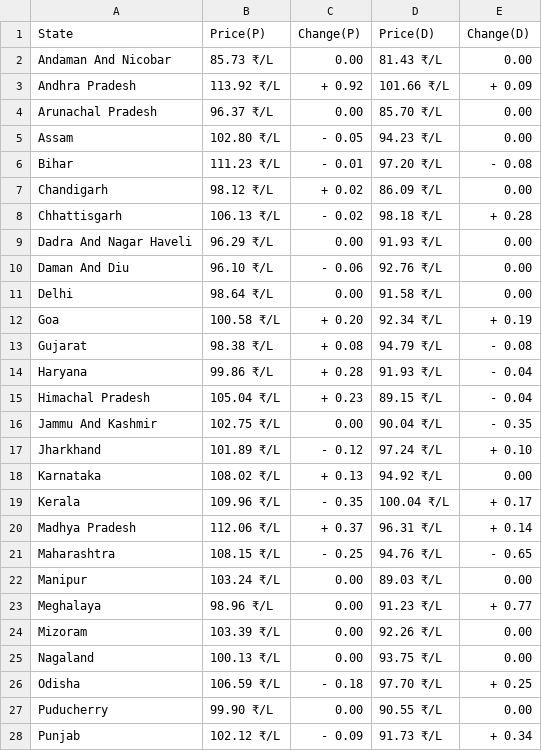
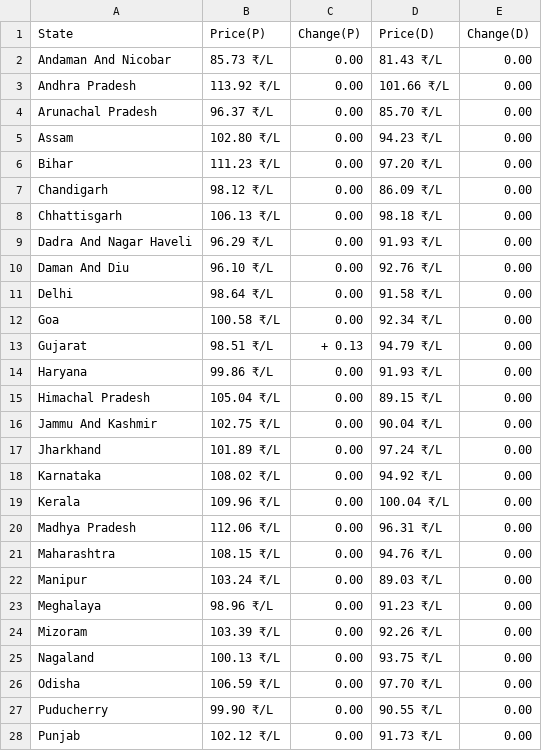
Before and after one commit to Doofenshmirtz-Evil-Incorp/FuelishPy, a CSV file: State.csv, drawn as a sheet; only a part is shown; the diff covers the shown part only.

Commit message:
Data-2026-05-22T04:57:28

```diff
--- a/State.csv
+++ b/State.csv
@@ -2,27 +2,27 @@ State,Price(P),Change(P),Price(D),Change(D)
 Andaman And Nicobar,85.73 ₹/L,  0.00,81.43 ₹/L,  0.00
-Andhra Pradesh,113.92 ₹/L,+ 0.92,101.66 ₹/L,+ 0.09
+Andhra Pradesh,113.92 ₹/L,  0.00,101.66 ₹/L,  0.00
 Arunachal Pradesh,96.37 ₹/L,  0.00,85.70 ₹/L,  0.00
-Assam,102.80 ₹/L,- 0.05,94.23 ₹/L,  0.00
-Bihar,111.23 ₹/L,- 0.01,97.20 ₹/L,- 0.08
-Chandigarh,98.12 ₹/L,+ 0.02,86.09 ₹/L,  0.00
-Chhattisgarh,106.13 ₹/L,- 0.02,98.18 ₹/L,+ 0.28
+Assam,102.80 ₹/L,  0.00,94.23 ₹/L,  0.00
+Bihar,111.23 ₹/L,  0.00,97.20 ₹/L,  0.00
+Chandigarh,98.12 ₹/L,  0.00,86.09 ₹/L,  0.00
+Chhattisgarh,106.13 ₹/L,  0.00,98.18 ₹/L,  0.00
 Dadra And Nagar Haveli,96.29 ₹/L,  0.00,91.93 ₹/L,  0.00
-Daman And Diu,96.10 ₹/L,- 0.06,92.76 ₹/L,  0.00
+Daman And Diu,96.10 ₹/L,  0.00,92.76 ₹/L,  0.00
 Delhi,98.64 ₹/L,  0.00,91.58 ₹/L,  0.00
-Goa,100.58 ₹/L,+ 0.20,92.34 ₹/L,+ 0.19
-Gujarat,98.38 ₹/L,+ 0.08,94.79 ₹/L,- 0.08
-Haryana,99.86 ₹/L,+ 0.28,91.93 ₹/L,- 0.04
-Himachal Pradesh,105.04 ₹/L,+ 0.23,89.15 ₹/L,- 0.04
-Jammu And Kashmir,102.75 ₹/L,  0.00,90.04 ₹/L,- 0.35
-Jharkhand,101.89 ₹/L,- 0.12,97.24 ₹/L,+ 0.10
-Karnataka,108.02 ₹/L,+ 0.13,94.92 ₹/L,  0.00
-Kerala,109.96 ₹/L,- 0.35,100.04 ₹/L,+ 0.17
-Madhya Pradesh,112.06 ₹/L,+ 0.37,96.31 ₹/L,+ 0.14
-Maharashtra,108.15 ₹/L,- 0.25,94.76 ₹/L,- 0.65
+Goa,100.58 ₹/L,  0.00,92.34 ₹/L,  0.00
+Gujarat,98.51 ₹/L,+ 0.13,94.79 ₹/L,  0.00
+Haryana,99.86 ₹/L,  0.00,91.93 ₹/L,  0.00
+Himachal Pradesh,105.04 ₹/L,  0.00,89.15 ₹/L,  0.00
+Jammu And Kashmir,102.75 ₹/L,  0.00,90.04 ₹/L,  0.00
+Jharkhand,101.89 ₹/L,  0.00,97.24 ₹/L,  0.00
+Karnataka,108.02 ₹/L,  0.00,94.92 ₹/L,  0.00
+Kerala,109.96 ₹/L,  0.00,100.04 ₹/L,  0.00
+Madhya Pradesh,112.06 ₹/L,  0.00,96.31 ₹/L,  0.00
+Maharashtra,108.15 ₹/L,  0.00,94.76 ₹/L,  0.00
 Manipur,103.24 ₹/L,  0.00,89.03 ₹/L,  0.00
-Meghalaya,98.96 ₹/L,  0.00,91.23 ₹/L,+ 0.77
+Meghalaya,98.96 ₹/L,  0.00,91.23 ₹/L,  0.00
 Mizoram,103.39 ₹/L,  0.00,92.26 ₹/L,  0.00
 Nagaland,100.13 ₹/L,  0.00,93.75 ₹/L,  0.00
-Odisha,106.59 ₹/L,- 0.18,97.70 ₹/L,+ 0.25
+Odisha,106.59 ₹/L,  0.00,97.70 ₹/L,  0.00
 Puducherry,99.90 ₹/L,  0.00,90.55 ₹/L,  0.00
-Punjab,102.12 ₹/L,- 0.09,91.73 ₹/L,+ 0.34
+Punjab,102.12 ₹/L,  0.00,91.73 ₹/L,  0.00
```
Also changed, not shown: 11 edited cells elsewhere in this file, assets/Andhra Pradesh.csv, assets/Arunachal Pradesh.csv, 27 other files.
